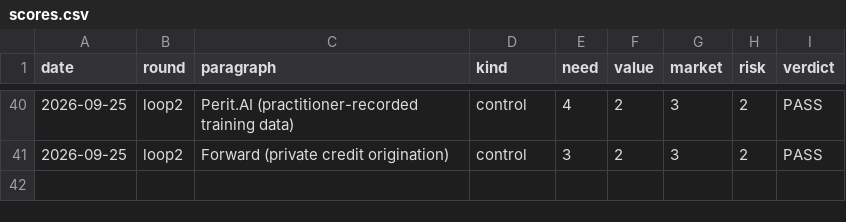
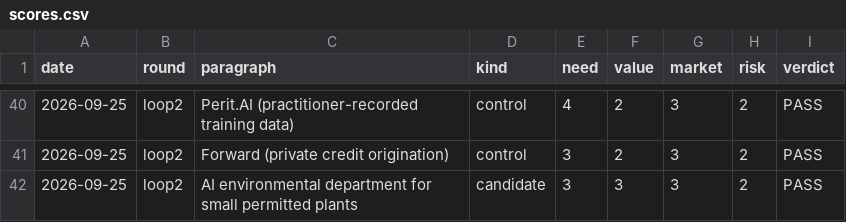
Before and after one commit to veer-sanyal/bdm-venture-concept, a CSV file: scores.csv, drawn as a sheet; only a part is shown, gaps mark what is left out; the diff names each change by its address in the sheet, - before the commit and + after, or states it on an @@ line.

```diff
--- a/scores.csv
+++ b/scores.csv
+row 42: 2026-09-25 | loop2 | AI environmental department for small permitted plants | candidate | 3 | 3 | 3 | 2 | PASS
```
Also changed, not shown: 1 other file.
